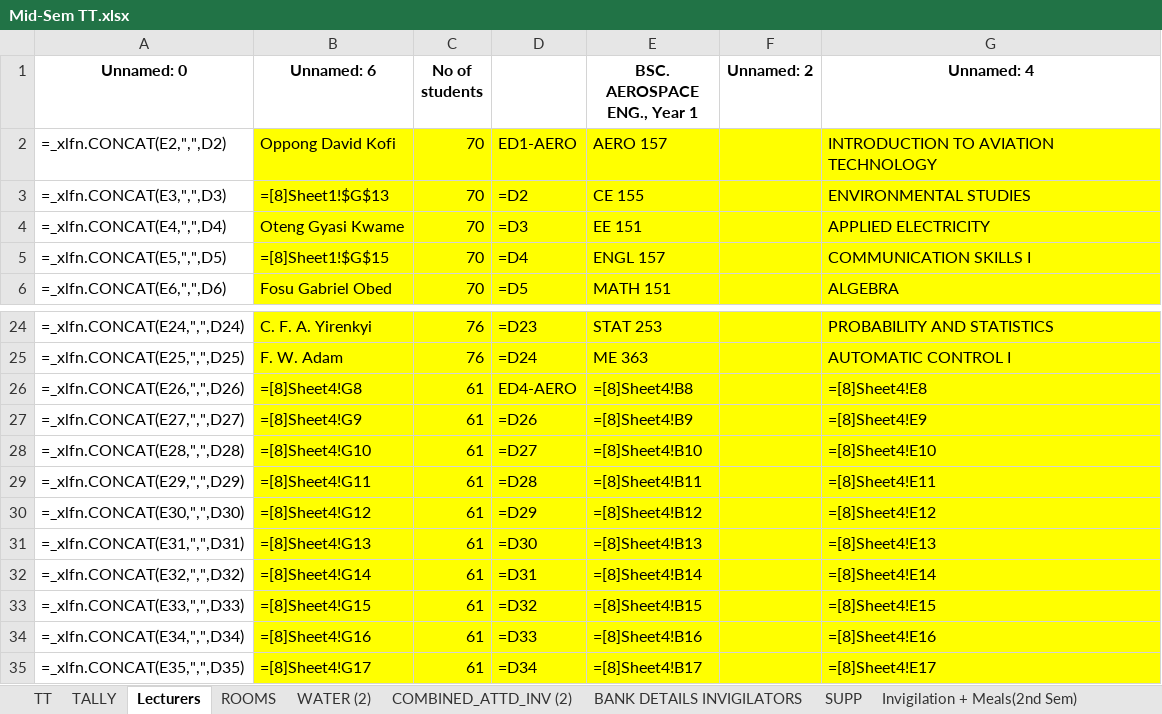
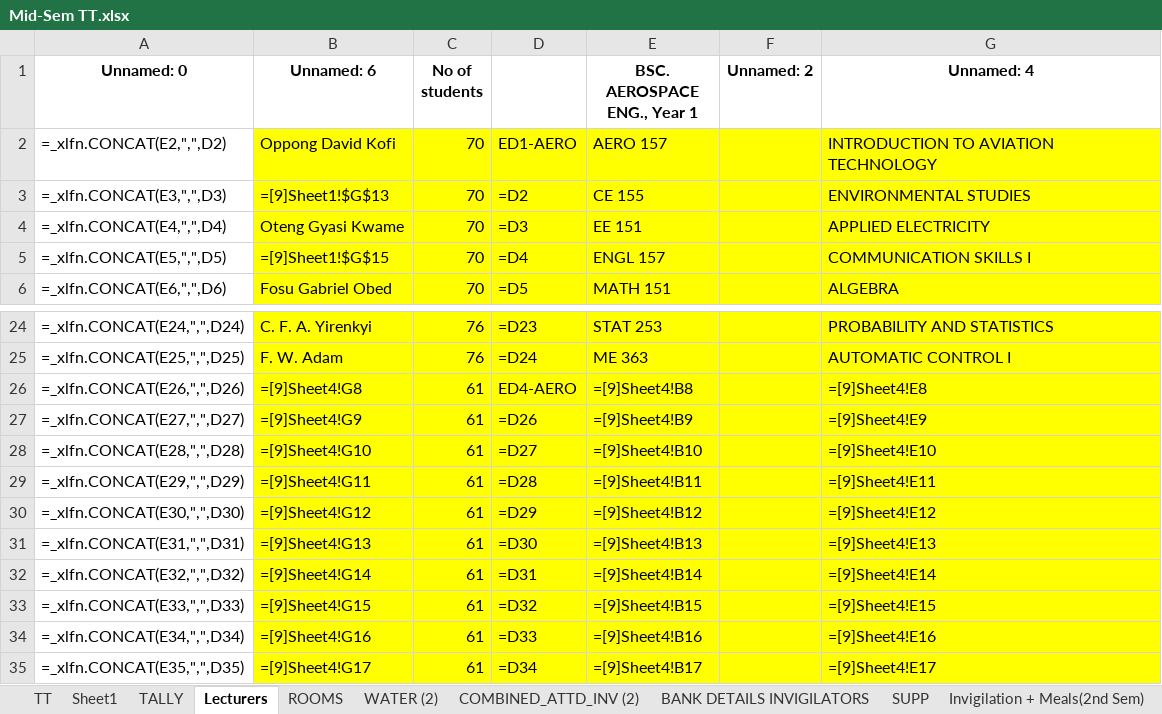
Before and after one commit to HerbertNtim/invigilation-automation, an Excel workbook: src/timetables/Mid-Sem TT.xlsx, sheet Lecturers, drawn as a sheet; only a part is shown, gaps mark what is left out; values as stored, in another font and other column widths than the file's, no borders; formulas are shown in place of their values; conditional formats not drawn; the diff covers the shown part only; the diff names each change by its address in the sheet, - before the commit and + after, or states it on an @@ line.

```diff
--- a/src/timetables/Mid-Sem TT.xlsx (sheet Lecturers)
+++ b/src/timetables/Mid-Sem TT.xlsx (sheet Lecturers)
+sheet tab: Sheet1
-B3 (Unnamed: 6): =[8]Sheet1!$G$13
+B3 (Unnamed: 6): =[9]Sheet1!$G$13
-B5 (Unnamed: 6): =[8]Sheet1!$G$15
+B5 (Unnamed: 6): =[9]Sheet1!$G$15
-B26 (Unnamed: 6): =[8]Sheet4!G8
+B26 (Unnamed: 6): =[9]Sheet4!G8
-E26 (BSC. AEROSPACE ENG., Year 1): =[8]Sheet4!B8
+E26 (BSC. AEROSPACE ENG., Year 1): =[9]Sheet4!B8
-G26 (Unnamed: 4): =[8]Sheet4!E8
+G26 (Unnamed: 4): =[9]Sheet4!E8
-B27 (Unnamed: 6): =[8]Sheet4!G9
+B27 (Unnamed: 6): =[9]Sheet4!G9
-E27 (BSC. AEROSPACE ENG., Year 1): =[8]Sheet4!B9
+E27 (BSC. AEROSPACE ENG., Year 1): =[9]Sheet4!B9
-G27 (Unnamed: 4): =[8]Sheet4!E9
+G27 (Unnamed: 4): =[9]Sheet4!E9
-B28 (Unnamed: 6): =[8]Sheet4!G10
+B28 (Unnamed: 6): =[9]Sheet4!G10
-E28 (BSC. AEROSPACE ENG., Year 1): =[8]Sheet4!B10
+E28 (BSC. AEROSPACE ENG., Year 1): =[9]Sheet4!B10
-G28 (Unnamed: 4): =[8]Sheet4!E10
+G28 (Unnamed: 4): =[9]Sheet4!E10
-B29 (Unnamed: 6): =[8]Sheet4!G11
+B29 (Unnamed: 6): =[9]Sheet4!G11
-E29 (BSC. AEROSPACE ENG., Year 1): =[8]Sheet4!B11
+E29 (BSC. AEROSPACE ENG., Year 1): =[9]Sheet4!B11
-G29 (Unnamed: 4): =[8]Sheet4!E11
+G29 (Unnamed: 4): =[9]Sheet4!E11
-B30 (Unnamed: 6): =[8]Sheet4!G12
+B30 (Unnamed: 6): =[9]Sheet4!G12
-E30 (BSC. AEROSPACE ENG., Year 1): =[8]Sheet4!B12
+E30 (BSC. AEROSPACE ENG., Year 1): =[9]Sheet4!B12
-G30 (Unnamed: 4): =[8]Sheet4!E12
+G30 (Unnamed: 4): =[9]Sheet4!E12
-B31 (Unnamed: 6): =[8]Sheet4!G13
+B31 (Unnamed: 6): =[9]Sheet4!G13
-E31 (BSC. AEROSPACE ENG., Year 1): =[8]Sheet4!B13
+E31 (BSC. AEROSPACE ENG., Year 1): =[9]Sheet4!B13
-G31 (Unnamed: 4): =[8]Sheet4!E13
+G31 (Unnamed: 4): =[9]Sheet4!E13
-B32 (Unnamed: 6): =[8]Sheet4!G14
+B32 (Unnamed: 6): =[9]Sheet4!G14
-E32 (BSC. AEROSPACE ENG., Year 1): =[8]Sheet4!B14
+E32 (BSC. AEROSPACE ENG., Year 1): =[9]Sheet4!B14
-G32 (Unnamed: 4): =[8]Sheet4!E14
+G32 (Unnamed: 4): =[9]Sheet4!E14
-B33 (Unnamed: 6): =[8]Sheet4!G15
+B33 (Unnamed: 6): =[9]Sheet4!G15
-E33 (BSC. AEROSPACE ENG., Year 1): =[8]Sheet4!B15
+E33 (BSC. AEROSPACE ENG., Year 1): =[9]Sheet4!B15
-G33 (Unnamed: 4): =[8]Sheet4!E15
+G33 (Unnamed: 4): =[9]Sheet4!E15
-B34 (Unnamed: 6): =[8]Sheet4!G16
+B34 (Unnamed: 6): =[9]Sheet4!G16
-E34 (BSC. AEROSPACE ENG., Year 1): =[8]Sheet4!B16
+E34 (BSC. AEROSPACE ENG., Year 1): =[9]Sheet4!B16
-G34 (Unnamed: 4): =[8]Sheet4!E16
+G34 (Unnamed: 4): =[9]Sheet4!E16
-B35 (Unnamed: 6): =[8]Sheet4!G17
+B35 (Unnamed: 6): =[9]Sheet4!G17
-E35 (BSC. AEROSPACE ENG., Year 1): =[8]Sheet4!B17
+E35 (BSC. AEROSPACE ENG., Year 1): =[9]Sheet4!B17
-G35 (Unnamed: 4): =[8]Sheet4!E17
+G35 (Unnamed: 4): =[9]Sheet4!E17
```
Also changed, not shown: 1626 edited cells elsewhere in this sheet, sheet COMBINED_ATTD_INV (2), sheet Invigilation + Meals(2nd Sem), 4 other files.
